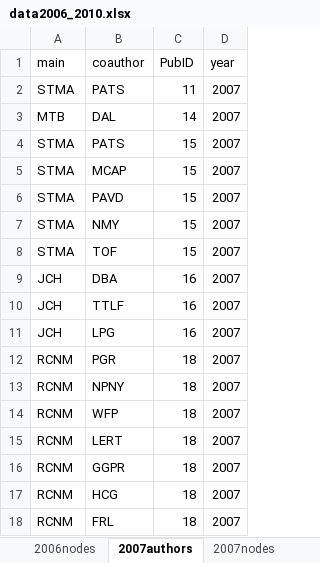
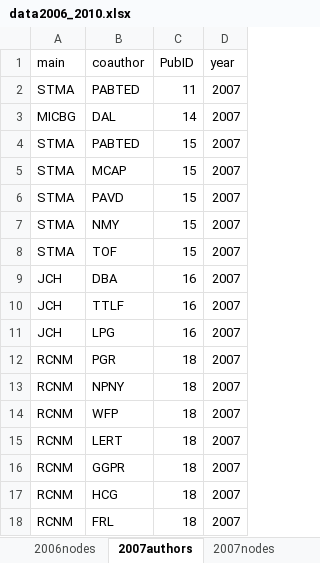
Before and after one commit to PEGutierrezF/NetworkAnalysis, an Excel workbook: data/data2006_2010.xlsx, sheet 2007authors, drawn as a sheet; values as stored, in another font and other column widths than the file's, no borders; the diff names each change by its address in the sheet, - before the commit and + after, or states it on an @@ line.

```diff
--- a/data/data2006_2010.xlsx (sheet 2007authors)
+++ b/data/data2006_2010.xlsx (sheet 2007authors)
-B2 (coauthor): PATS
+B2 (coauthor): PABTED
-A3 (main): MTB
+A3 (main): MICBG
-B4 (coauthor): PATS
+B4 (coauthor): PABTED
```
Also changed, not shown: sheet 2007nodes, sheet 2010authors, sheet 2010nodes, sheet 2009authors, sheet 2009nodes, data/data2011_2015.xlsx, data/data2016_2020.xlsx, 3 other files.
